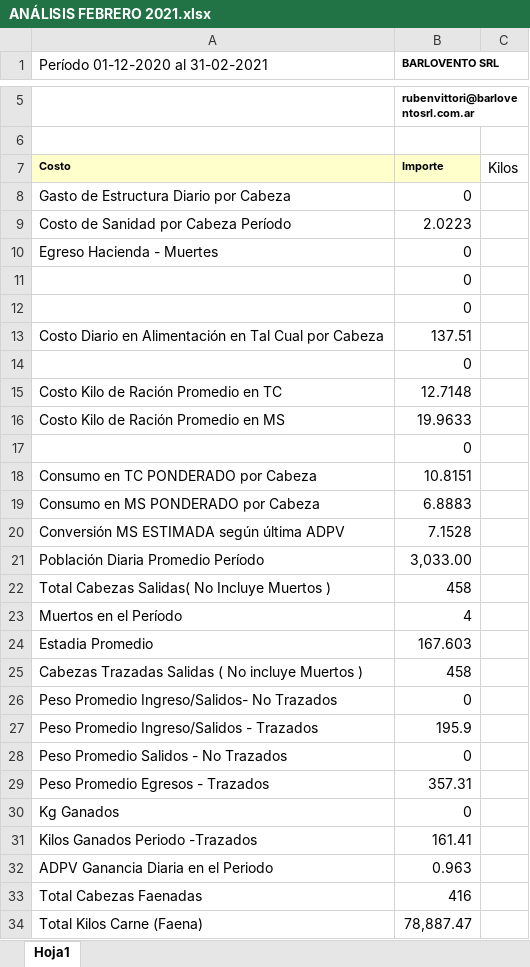
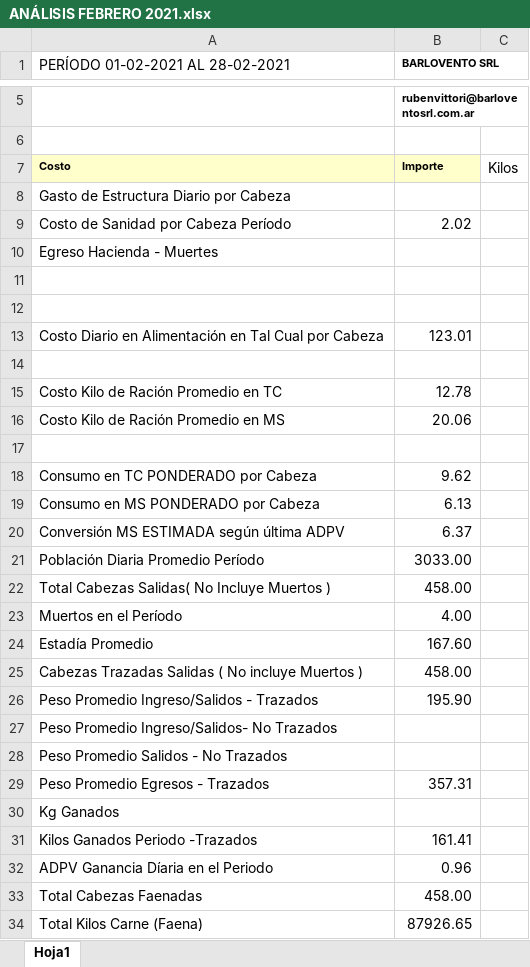
Before and after one commit to MauroCarp/barlovento2023, an Excel workbook: carga/ANÁLISIS FEBRERO 2021.xlsx, sheet Hoja1, drawn as a sheet; only a part is shown, gaps mark what is left out; values as stored, in another font and other column widths than the file's, no borders; removed rows and columns are numbered as before the commit, all else as after; the diff covers the shown part only; the diff names each change by its address in the sheet, - before the commit and + after, or states it on an @@ line.

```diff
--- a/carga/ANÁLISIS FEBRERO 2021.xlsx (sheet Hoja1)
+++ b/carga/ANÁLISIS FEBRERO 2021.xlsx (sheet Hoja1)
-A1: Período 01-12-2020 al 31-02-2021
+A1: PERÍODO 01-02-2021 AL 28-02-2021
-B8 (BARLOVENTO SRL): 0
+B8 (BARLOVENTO SRL): (empty)
-B9 (BARLOVENTO SRL): 2.0223
+B9 (BARLOVENTO SRL): 2.02
-B10:B12 (BARLOVENTO SRL): 0
+B10:B12 (BARLOVENTO SRL): (empty)
-B13 (BARLOVENTO SRL): 137.51
+B13 (BARLOVENTO SRL): 123.01
-B14 (BARLOVENTO SRL): 0
+B14 (BARLOVENTO SRL): (empty)
-B15 (BARLOVENTO SRL): 12.7148
+B15 (BARLOVENTO SRL): 12.78
-B16 (BARLOVENTO SRL): 19.9633
+B16 (BARLOVENTO SRL): 20.06
-B17 (BARLOVENTO SRL): 0
+B17 (BARLOVENTO SRL): (empty)
-B18 (BARLOVENTO SRL): 10.8151
+B18 (BARLOVENTO SRL): 9.62
-B19 (BARLOVENTO SRL): 6.8883
+B19 (BARLOVENTO SRL): 6.13
-B20 (BARLOVENTO SRL): 7.1528
+B20 (BARLOVENTO SRL): 6.37
-B21 (BARLOVENTO SRL): 3,033.00
+B21 (BARLOVENTO SRL): 3033.00
-B22 (BARLOVENTO SRL): 458
+B22 (BARLOVENTO SRL): 458.00
-B23 (BARLOVENTO SRL): 4
+B23 (BARLOVENTO SRL): 4.00
-row 24: Estadia Promedio | 167.603
+row 24: Estadía Promedio | 167.60
-B25 (BARLOVENTO SRL): 458
+B25 (BARLOVENTO SRL): 458.00
-row 26: Peso Promedio Ingreso/Salidos- No Trazados | 0
-B26 (BARLOVENTO SRL): 195.9
+B26 (BARLOVENTO SRL): 195.90
+row 27: Peso Promedio Ingreso/Salidos- No Trazados
-B28 (BARLOVENTO SRL): 0
+B28 (BARLOVENTO SRL): (empty)
-B30 (BARLOVENTO SRL): 0
+B30 (BARLOVENTO SRL): (empty)
-row 32: ADPV Ganancia Diaria en el Periodo | 0.963
+row 32: ADPV Ganancia Díaria en el Periodo | 0.96
-B33 (BARLOVENTO SRL): 416
+B33 (BARLOVENTO SRL): 458.00
-B34 (BARLOVENTO SRL): 78,887.47
+B34 (BARLOVENTO SRL): 87926.65
```
Also changed, not shown: 10 edited cells elsewhere in this sheet, carga/CONVERSIÓN 2022.xlsx, carga/CONVERSIÓN 2023.xlsx, 2 other files.
